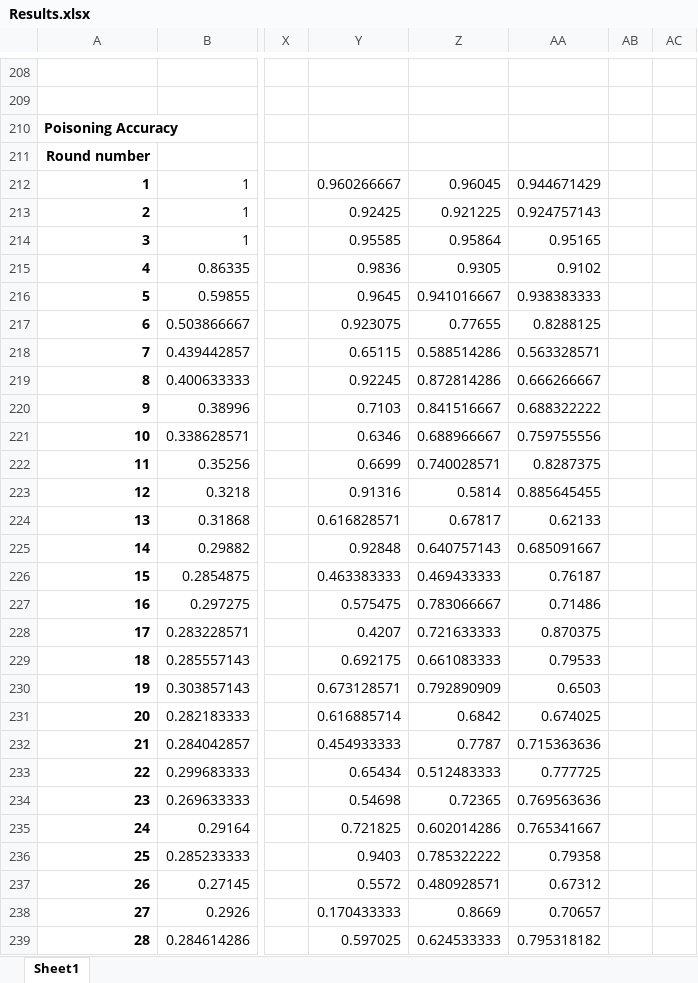
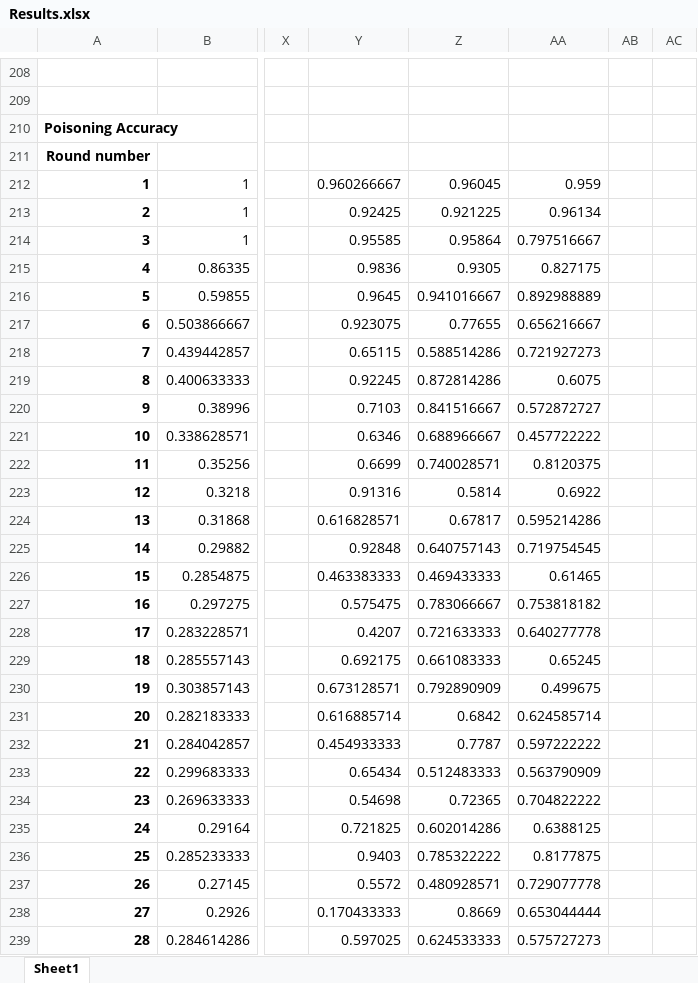
Before and after one commit to Ashley0909/Recover_FedAssets, an Excel workbook: Results.xlsx, sheet Sheet1, drawn as a sheet; only a part is shown, gaps mark what is left out; values as stored, in another font and other column widths than the file's, no borders; the diff covers the shown part only; the diff names each change by its address in the sheet, - before the commit and + after, or states it on an @@ line.

Commit message:
Share Result

```diff
--- a/Results.xlsx (sheet Sheet1)
+++ b/Results.xlsx (sheet Sheet1)
-AA212: 0.944671429
+AA212: 0.959
-AA213: 0.924757143
+AA213: 0.96134
-AA214: 0.95165
+AA214: 0.797516667
-AA215: 0.9102
+AA215: 0.827175
-AA216: 0.938383333
+AA216: 0.892988889
-AA217: 0.8288125
+AA217: 0.656216667
-AA218: 0.563328571
+AA218: 0.721927273
-AA219: 0.666266667
+AA219: 0.6075
-AA220: 0.688322222
+AA220: 0.572872727
-AA221: 0.759755556
+AA221: 0.457722222
-AA222: 0.8287375
+AA222: 0.8120375
-AA223: 0.885645455
+AA223: 0.6922
-AA224: 0.62133
+AA224: 0.595214286
-AA225: 0.685091667
+AA225: 0.719754545
-AA226: 0.76187
+AA226: 0.61465
-AA227: 0.71486
+AA227: 0.753818182
-AA228: 0.870375
+AA228: 0.640277778
-AA229: 0.79533
+AA229: 0.65245
-AA230: 0.6503
+AA230: 0.499675
-AA231: 0.674025
+AA231: 0.624585714
-AA232: 0.715363636
+AA232: 0.597222222
-AA233: 0.777725
+AA233: 0.563790909
-AA234: 0.769563636
+AA234: 0.704822222
-AA235: 0.765341667
+AA235: 0.6388125
-AA236: 0.79358
+AA236: 0.8177875
-AA237: 0.67312
+AA237: 0.729077778
-AA238: 0.70657
+AA238: 0.653044444
-AA239: 0.795318182
+AA239: 0.575727273
```
Also changed, not shown: 539 edited cells elsewhere in this sheet.
